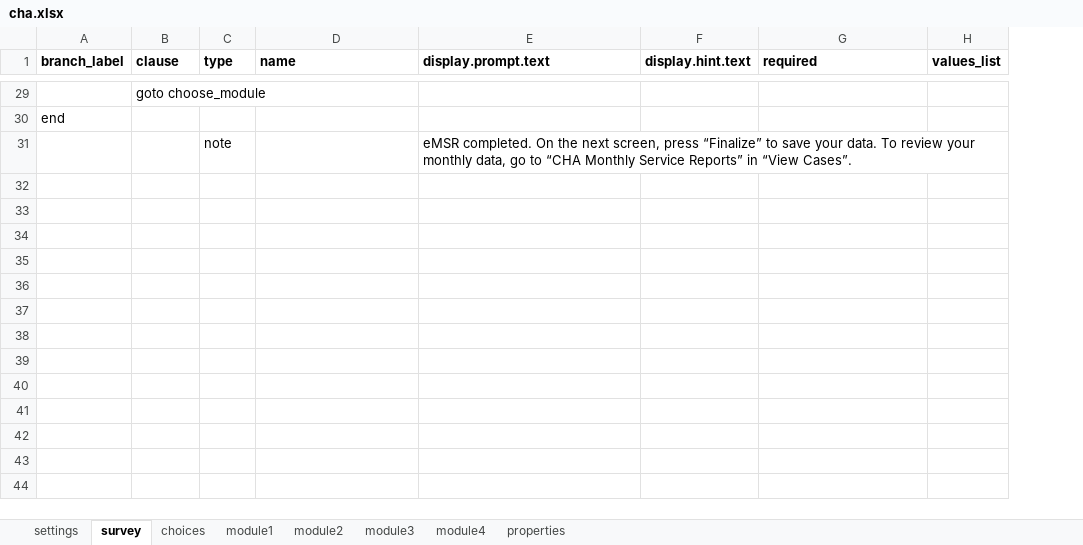
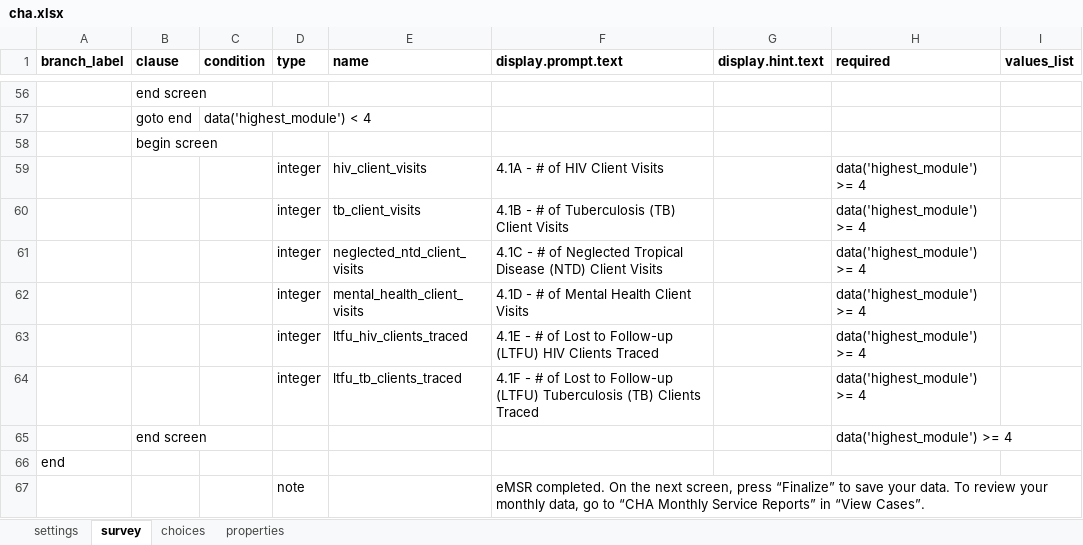
Before and after one commit to Last-Mile-Health/ODK-Collect2, an Excel workbook: app-designer/app/config/tables/cha/forms/cha/cha.xlsx, sheet survey, drawn as a sheet; only a part is shown, gaps mark what is left out; values as stored, in another font and other column widths than the file's, no borders; addresses are those after the commit; the diff covers the shown part only; the diff names each change by its address in the sheet, - before the commit and + after, or states it on an @@ line.

```diff
--- a/app-designer/app/config/tables/cha/forms/cha/cha.xlsx (sheet survey)
+++ b/app-designer/app/config/tables/cha/forms/cha/cha.xlsx (sheet survey)
-sheet tab: module1
-sheet tab: module2
-sheet tab: module3
-sheet tab: module4
+column C (condition), empty
-B56 (clause): goto choose_module
+B56 (clause): end screen
+row 57:  | goto end | data('highest_module') < 4
+row 58:  | begin screen
+row 59:  |  |  | integer | hiv_client_visits | 4.1A - # of HIV Client Visits |  | data('highest_module') >= 4
+row 60:  |  |  | integer | tb_client_visits | 4.1B - # of Tuberculosis (TB) Client Visits |  | data('highest_module') >= 4
+row 61:  |  |  | integer | neglected_ntd_client_visits | 4.1C - # of Neglected Tropical Disease (NTD) Client Visits |  | data('highest_module') >= 4
+row 62:  |  |  | integer | mental_health_client_visits | 4.1D - # of Mental Health Client Visits |  | data('highest_module') >= 4
+row 63:  |  |  | integer | ltfu_hiv_clients_traced | 4.1E - # of Lost to Follow-up (LTFU) HIV Clients Traced |  | data('highest_module') >= 4
+row 64:  |  |  | integer | ltfu_tb_clients_traced | 4.1F - # of Lost to Follow-up (LTFU) Tuberculosis (TB) Clients Traced |  | data('highest_module') >= 4
+row 65:  | end screen |  |  |  |  |  | data('highest_module') >= 4
```
Also changed, not shown: 34 added rows, 7 removed rows and 11 edited cells elsewhere in this sheet, sheet choices, sheet settings, 7 other files.
